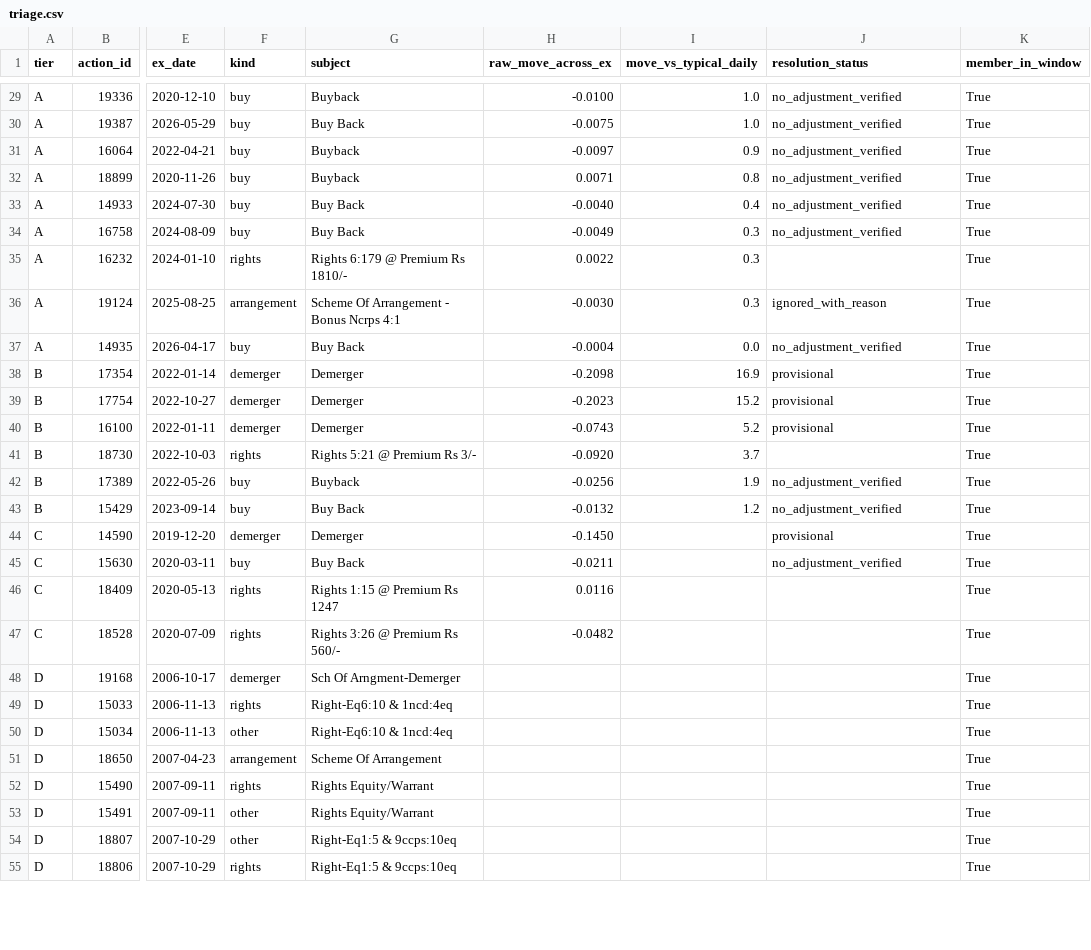
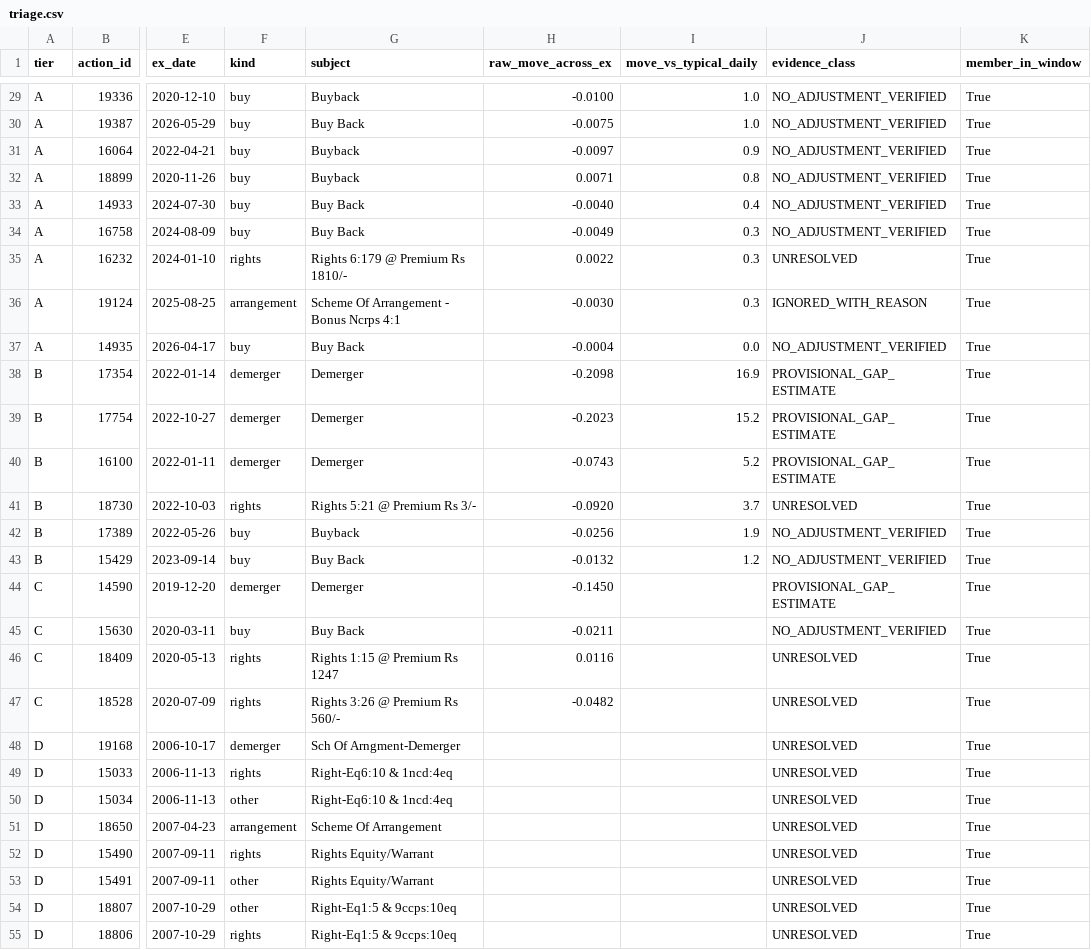
Before and after one commit to ilesh-vinayaktech/vinayak-trading, a CSV file: docs/stage4/corporate_actions/triage.csv, drawn as a sheet; only a part is shown, gaps mark what is left out; the diff covers the shown part only; the diff names each change by its address in the sheet, - before the commit and + after, or states it on an @@ line.

Commit message:
corporate-action audit: evidence class per latest resolution (gap-estimated vs exchange-derived vs from-terms provisional, verified, ignored, unresolved) in readiness C1 and the triage report; pass/fail logic unchanged

```diff
--- a/docs/stage4/corporate_actions/triage.csv
+++ b/docs/stage4/corporate_actions/triage.csv
-J1: resolution_status
+J1: evidence_class
-J29:J34 (evidence_class): no_adjustment_verified
+J29:J34 (evidence_class): NO_ADJUSTMENT_VERIFIED
-J35 (evidence_class): (empty)
+J35 (evidence_class): UNRESOLVED
-J36 (evidence_class): ignored_with_reason
+J36 (evidence_class): IGNORED_WITH_REASON
-J37 (evidence_class): no_adjustment_verified
+J37 (evidence_class): NO_ADJUSTMENT_VERIFIED
-J38:J40 (evidence_class): provisional
+J38:J40 (evidence_class): PROVISIONAL_GAP_ESTIMATE
-J41 (evidence_class): (empty)
+J41 (evidence_class): UNRESOLVED
-J42:J43 (evidence_class): no_adjustment_verified
+J42:J43 (evidence_class): NO_ADJUSTMENT_VERIFIED
-J44 (evidence_class): provisional
+J44 (evidence_class): PROVISIONAL_GAP_ESTIMATE
-J45 (evidence_class): no_adjustment_verified
+J45 (evidence_class): NO_ADJUSTMENT_VERIFIED
-J46:J55 (evidence_class): (empty)
+J46:J55 (evidence_class): UNRESOLVED
```
Also changed, not shown: 109 edited cells elsewhere in this file, 6 other files.
